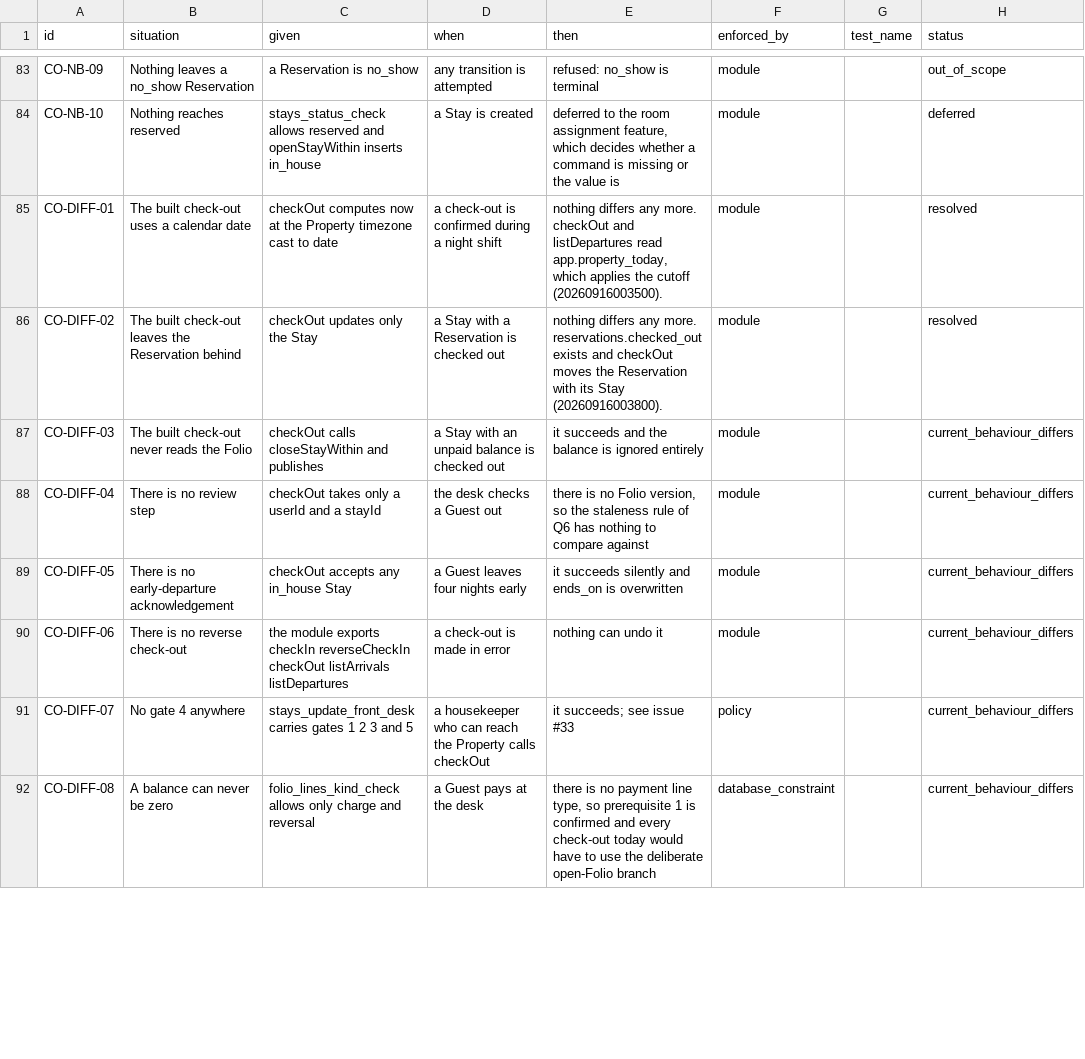
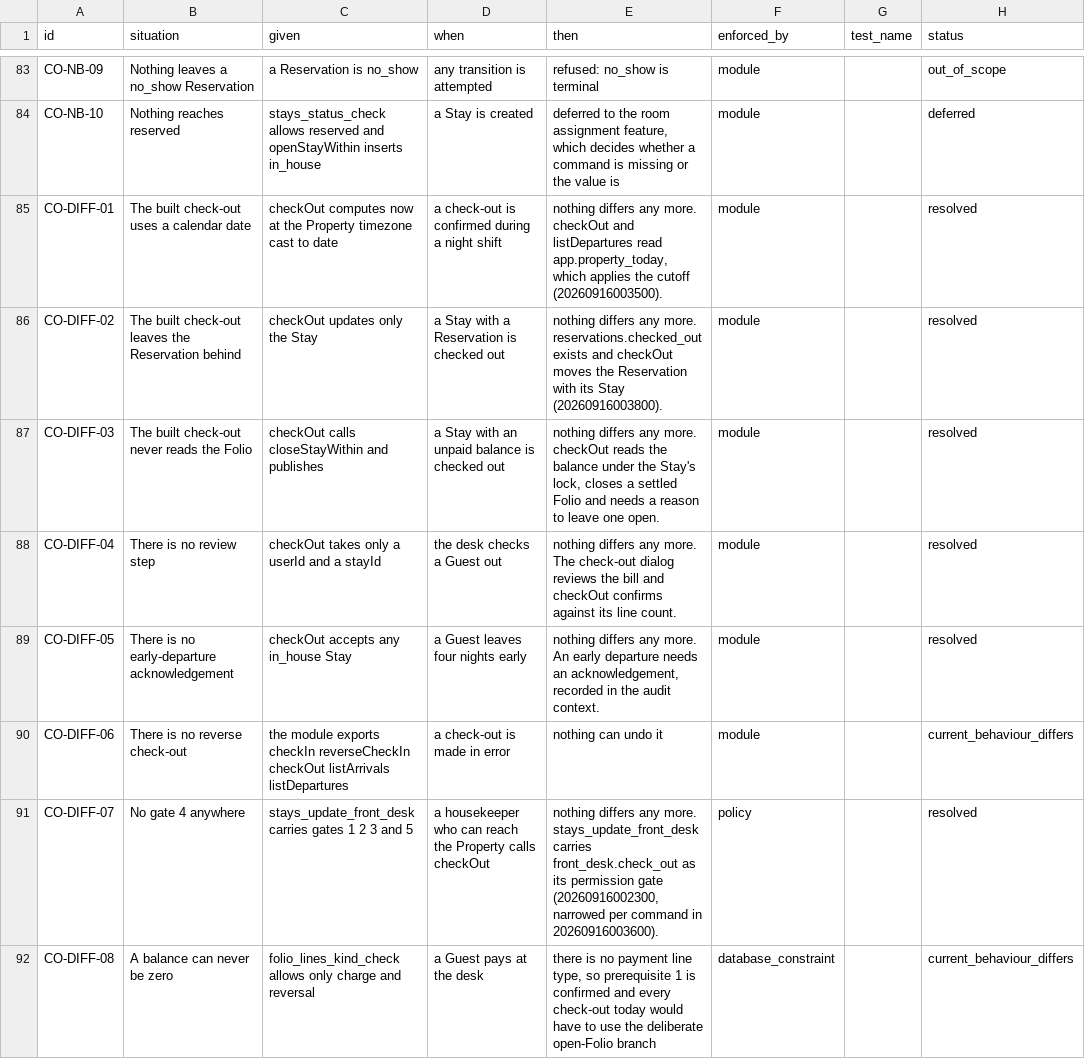
Before and after one commit to prizic/ranza, a CSV file: docs/features/check-out/edge-cases.csv, drawn as a sheet; only a part is shown, gaps mark what is left out; the diff covers the shown part only.

Commit message:
feat(front-office): a check-out confirms the bill it reviewed
Check-out ended the Stay and did nothing else: the Reservation stayed
checked in, the Folio was never read, an early departure went unremarked,
and one press on a column of identical buttons sent a Guest home.

checkOut now takes the review the desk saw and compares it, under the
Stay's advisory lock, with what is true:
- the Folio's line count, so a charge posted after the review - or a charge
  and its correction - is refused as a changed bill (CO-S1-12, CO-S1-16);
- an early departure, which must be acknowledged (CO-S1-03/04);
- a balance: nothing can take a payment yet (PRE-01), so it stays on an open
  Folio with a reason, recorded as the audit reason. A zero balance closes
  the Folio in the same transaction.

A front-desk role may close only a settled Folio of a departed Stay, or an
empty one of a withdrawn Stay (PRE-03); a trigger reads the lines to refuse
the rest. Races with a charge and with a second desk are tested on two
connections; removing the lock or the version check turns them red.

Departures polls, shows everybody in house one link away - so an early
leaver and an open-ended Resident can be checked out (CO-S1-05) - and
opens a review dialog before the button that ends the Stay. Beds read
'401 · A'. The row menu keeps only destinations that exist. ADR 0030.

```diff
--- a/docs/features/check-out/edge-cases.csv
+++ b/docs/features/check-out/edge-cases.csv
@@ -86,7 +86,7 @@ CO-DIFF-01,The built check-out uses a calendar date,checkOut computes now at the
 CO-DIFF-02,The built check-out leaves the Reservation behind,checkOut updates only the Stay,a Stay with a Reservation is checked out,nothing differs any more. reservations.checked_out exists and checkOut moves the Reservation with its Stay (20260916003800).,module,,resolved
-CO-DIFF-03,The built check-out never reads the Folio,checkOut calls closeStayWithin and publishes,a Stay with an unpaid balance is checked out,it succeeds and the balance is ignored entirely,module,,current_behaviour_differs
-CO-DIFF-04,There is no review step,checkOut takes only a userId and a stayId,the desk checks a Guest out,"there is no Folio version, so the staleness rule of Q6 has nothing to compare against",module,,current_behaviour_differs
-CO-DIFF-05,There is no early-departure acknowledgement,checkOut accepts any in_house Stay,a Guest leaves four nights early,it succeeds silently and ends_on is overwritten,module,,current_behaviour_differs
+CO-DIFF-03,The built check-out never reads the Folio,checkOut calls closeStayWithin and publishes,a Stay with an unpaid balance is checked out,"nothing differs any more. checkOut reads the balance under the Stay's lock, closes a settled Folio and needs a reason to leave one open.",module,,resolved
+CO-DIFF-04,There is no review step,checkOut takes only a userId and a stayId,the desk checks a Guest out,nothing differs any more. The check-out dialog reviews the bill and checkOut confirms against its line count.,module,,resolved
+CO-DIFF-05,There is no early-departure acknowledgement,checkOut accepts any in_house Stay,a Guest leaves four nights early,"nothing differs any more. An early departure needs an acknowledgement, recorded in the audit context.",module,,resolved
 CO-DIFF-06,There is no reverse check-out,the module exports checkIn reverseCheckIn checkOut listArrivals listDepartures,a check-out is made in error,nothing can undo it,module,,current_behaviour_differs
-CO-DIFF-07,No gate 4 anywhere,stays_update_front_desk carries gates 1 2 3 and 5,a housekeeper who can reach the Property calls checkOut,it succeeds; see issue #33,policy,,current_behaviour_differs
+CO-DIFF-07,No gate 4 anywhere,stays_update_front_desk carries gates 1 2 3 and 5,a housekeeper who can reach the Property calls checkOut,"nothing differs any more. stays_update_front_desk carries front_desk.check_out as its permission gate (20260916002300, narrowed per command in 20260916003600).",policy,,resolved
 CO-DIFF-08,A balance can never be zero,folio_lines_kind_check allows only charge and reversal,a Guest pays at the desk,"there is no payment line type, so prerequisite 1 is confirmed and every check-out today would have to use the deliberate open-Folio branch",database_constraint,,current_behaviour_differs
```
Also changed, not shown: 1 added row and 22 edited cells elsewhere in this file, 28 other files.
